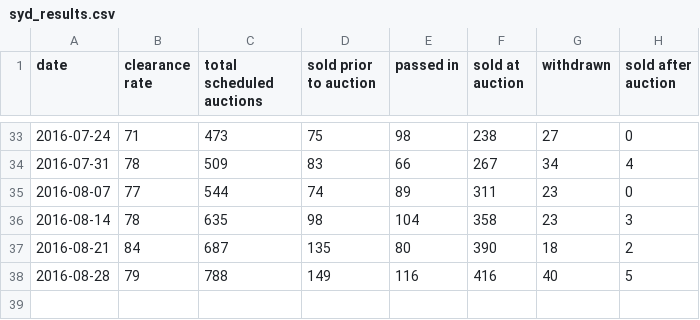
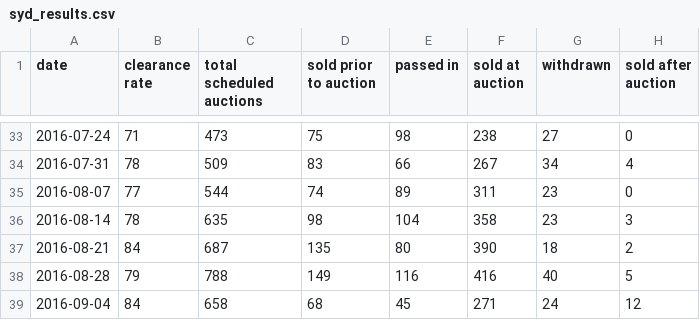
Before and after one commit to cameronmendoza/syd_auction_results, a CSV file: syd_results.csv, drawn as a sheet; only a part is shown, gaps mark what is left out; the diff names each change by its address in the sheet, - before the commit and + after, or states it on an @@ line.

Commit message:
Update results 03092016.

```diff
--- a/syd_results.csv
+++ b/syd_results.csv
+row 39: 2016-09-04 | 84 | 658 | 68 | 45 | 271 | 24 | 12
```
